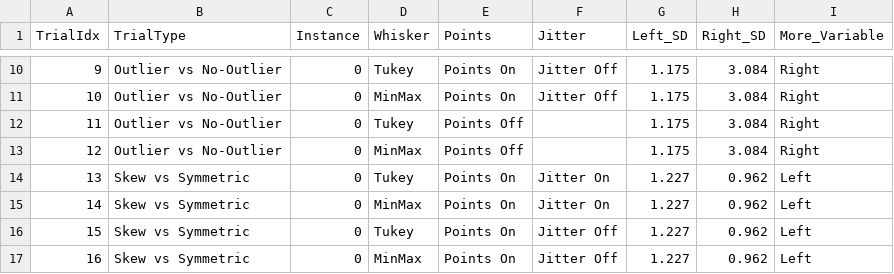
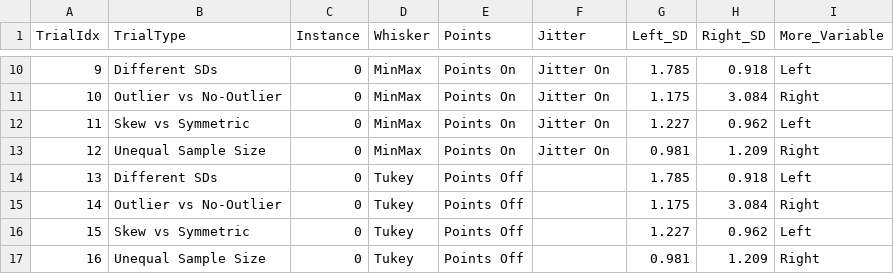
Before and after one commit to Yuhan-Ut/boxplot_research, a CSV file: boxplot_stimuli/trial_sd_log.csv, drawn as a sheet; only a part is shown, gaps mark what is left out; the diff covers the shown part only.

```diff
--- a/boxplot_stimuli/trial_sd_log.csv
+++ b/boxplot_stimuli/trial_sd_log.csv
@@ -10,8 +10,8 @@ TrialIdx,TrialType,Instance,Whisker,Points,Jitter,Left_SD,Right_SD,More_Variable
-9,Outlier vs No-Outlier,0,Tukey,Points On,Jitter Off,1.175,3.084,Right
-10,Outlier vs No-Outlier,0,MinMax,Points On,Jitter Off,1.175,3.084,Right
-11,Outlier vs No-Outlier,0,Tukey,Points Off,,1.175,3.084,Right
-12,Outlier vs No-Outlier,0,MinMax,Points Off,,1.175,3.084,Right
-13,Skew vs Symmetric,0,Tukey,Points On,Jitter On,1.227,0.962,Left
-14,Skew vs Symmetric,0,MinMax,Points On,Jitter On,1.227,0.962,Left
-15,Skew vs Symmetric,0,Tukey,Points On,Jitter Off,1.227,0.962,Left
-16,Skew vs Symmetric,0,MinMax,Points On,Jitter Off,1.227,0.962,Left
+9,Different SDs,0,MinMax,Points On,Jitter On,1.785,0.918,Left
+10,Outlier vs No-Outlier,0,MinMax,Points On,Jitter On,1.175,3.084,Right
+11,Skew vs Symmetric,0,MinMax,Points On,Jitter On,1.227,0.962,Left
+12,Unequal Sample Size,0,MinMax,Points On,Jitter On,0.981,1.209,Right
+13,Different SDs,0,Tukey,Points Off,,1.785,0.918,Left
+14,Outlier vs No-Outlier,0,Tukey,Points Off,,1.175,3.084,Right
+15,Skew vs Symmetric,0,Tukey,Points Off,,1.227,0.962,Left
+16,Unequal Sample Size,0,Tukey,Points Off,,0.981,1.209,Right
```
Also changed, not shown: 78 edited cells elsewhere in this file, 1 other file.
